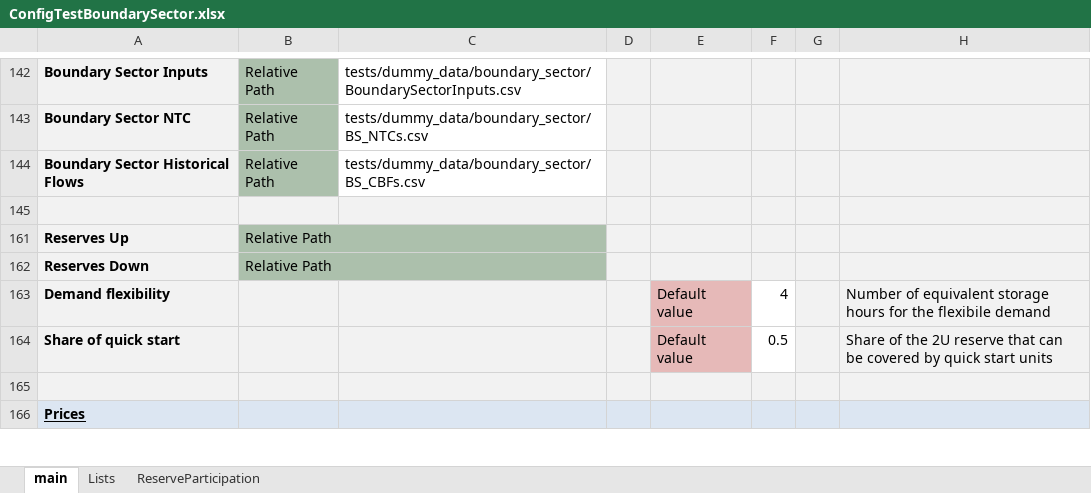
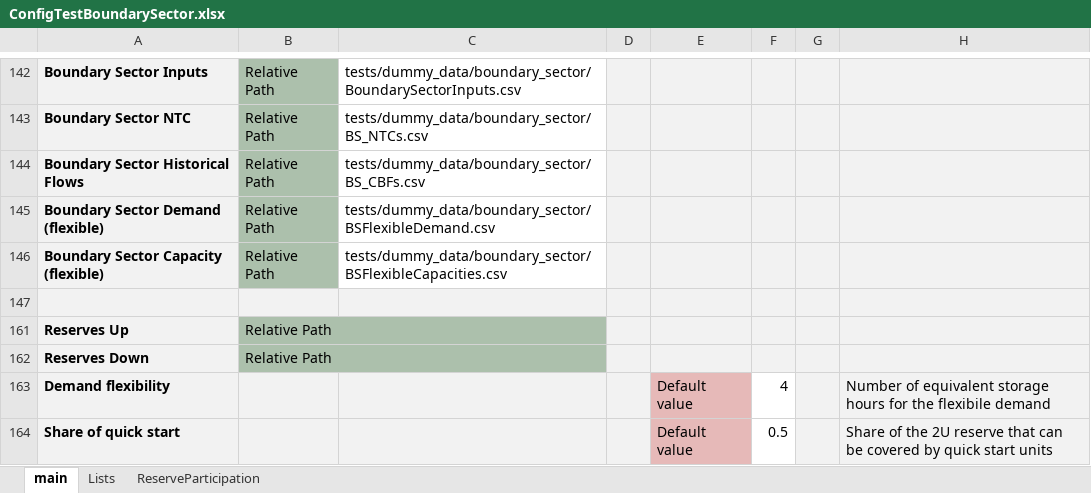
Before and after one commit to energy-modelling-toolkit/Dispa-SET, an Excel workbook: ConfigFiles/ConfigTestBoundarySector.xlsx, sheet main, drawn as a sheet; only a part is shown, gaps mark what is left out; the shorter side is filled out with more unchanged rows; values as stored, in another font and other column widths than the file's, no borders; conditional formats not drawn; the diff names each change by its address in the sheet, - before the commit and + after, or states it on an @@ line.

Commit message:
feat(BS flexible demand): added flexible demand to the boundary sector

```diff
--- a/ConfigFiles/ConfigTestBoundarySector.xlsx (sheet main)
+++ b/ConfigFiles/ConfigTestBoundarySector.xlsx (sheet main)
+row 145: Boundary Sector Demand (flexible) | Relative Path | tests/dummy_data/boundary_sector/BSFlexibleDemand.csv
+row 146: Boundary Sector Capacity (flexible) | Relative Path | tests/dummy_data/boundary_sector/BSFlexibleCapacities.csv
```
Also changed, not shown: 9 other files.
